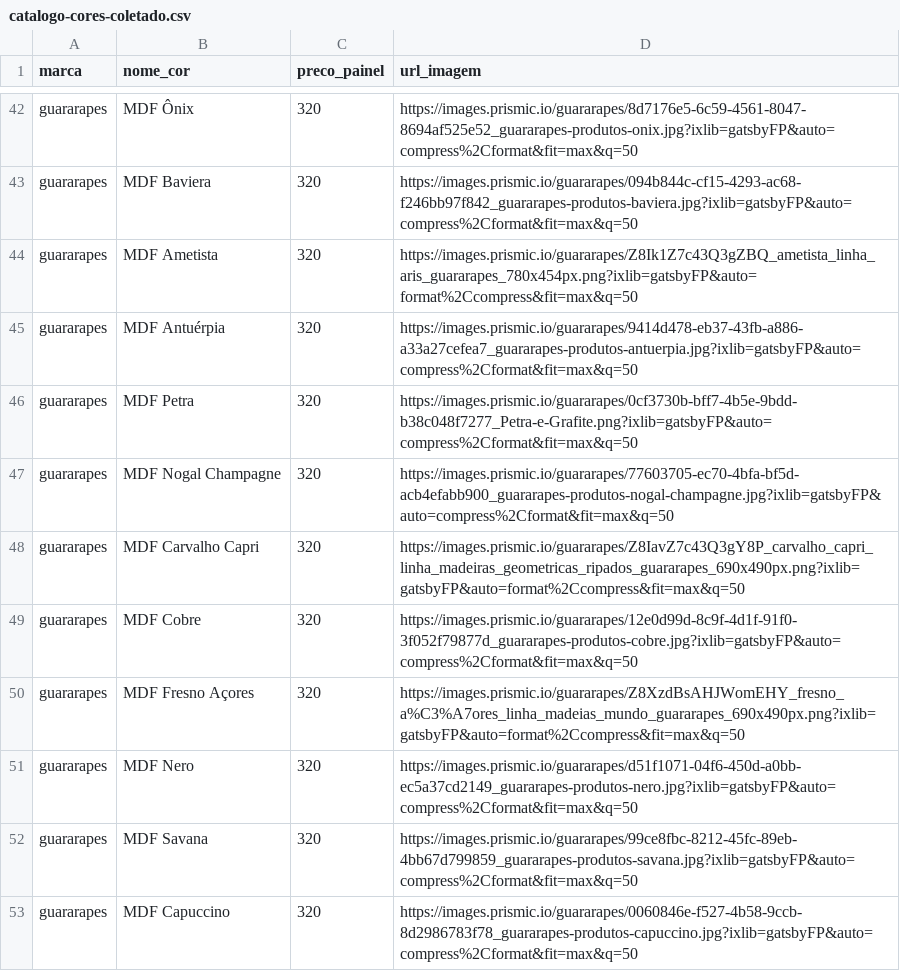
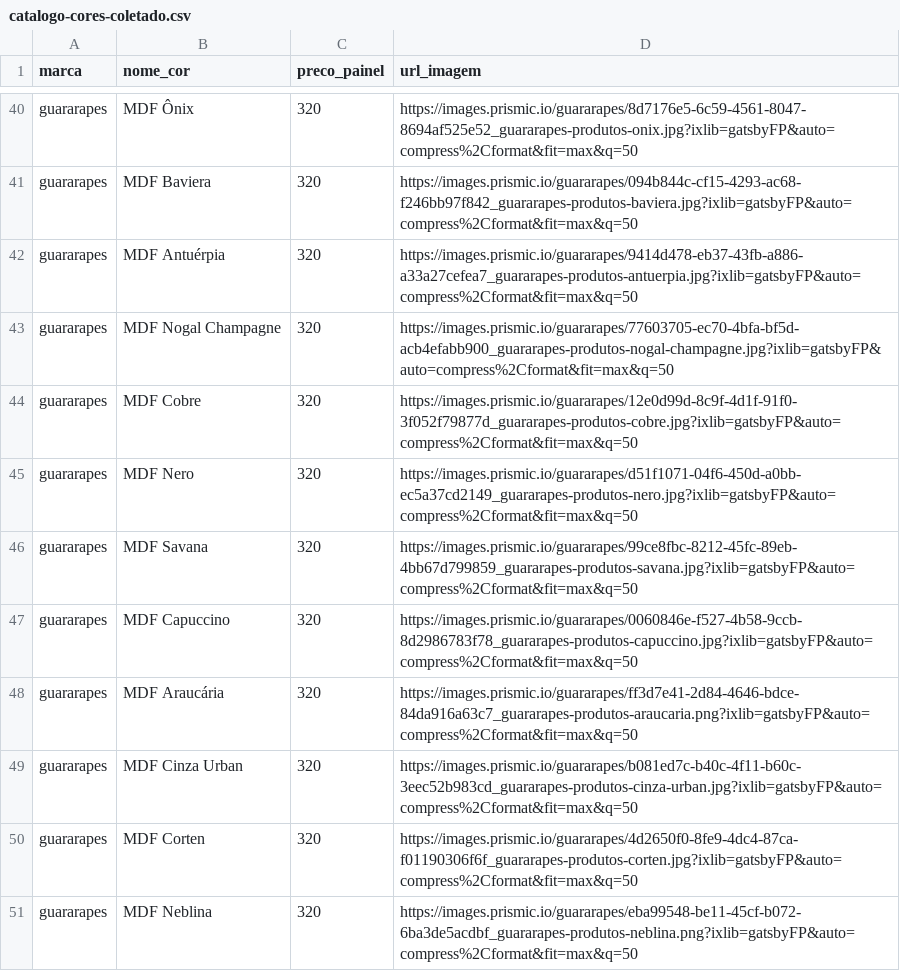
Before and after one commit to eriksegecs/g2moveisplanejados, a CSV file: catalogo-cores-coletado.csv, drawn as a sheet; only a part is shown, gaps mark what is left out; the shorter side is filled out with more unchanged rows; the diff covers the shown part only; the diff names each change by its address in the sheet, - before the commit and + after, or states it on an @@ line.

Commit message:
Aplicar filtro estrito 100% chapa para Duratex e Guararapes

```diff
--- a/catalogo-cores-coletado.csv
+++ b/catalogo-cores-coletado.csv
-row 44: guararapes | MDF Ametista | 320 | https://images.prismic.io/guararapes/Z8Ik1Z7c43Q3gZBQ_ametista_linha_aris_guararapes_780x454px.png?ixlib=gatsbyFP&auto=format%2Ccompress&fit=max&q=50
-row 46: guararapes | MDF Petra | 320 | https://images.prismic.io/guararapes/0cf3730b-bff7-4b5e-9bdd-b38c048f7277_Petra-e-Grafite.png?ixlib=gatsbyFP&auto=compress%2Cformat&fit=max&q=50
-row 48: guararapes | MDF Carvalho Capri | 320 | https://images.prismic.io/guararapes/Z8IavZ7c43Q3gY8P_carvalho_capri_linha_madeiras_geometricas_ripados_guararapes_690x490px.png?ixlib=gatsbyFP&auto=format%2Ccompress&fit=max&q=50
-row 50: guararapes | MDF Fresno Açores | 320 | https://images.prismic.io/guararapes/Z8XzdBsAHJWomEHY_fresno_a%C3%A7ores_linha_madeias_mundo_guararapes_690x490px.png?ixlib=gatsbyFP&auto=format%2Ccompress&fit=max&q=50
```
Also changed, not shown: 21 removed rows elsewhere in this file, 3 other files.
